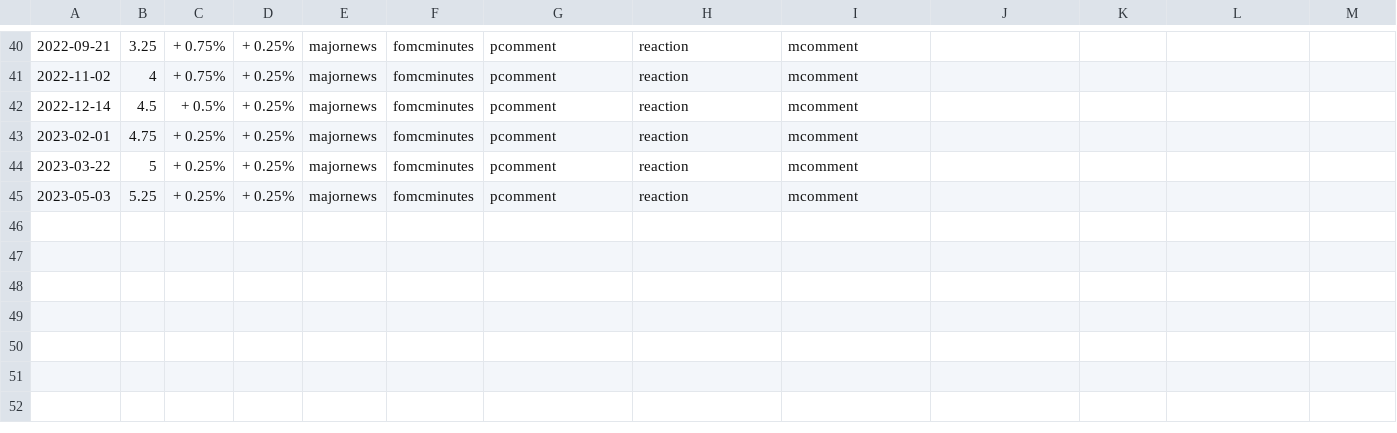
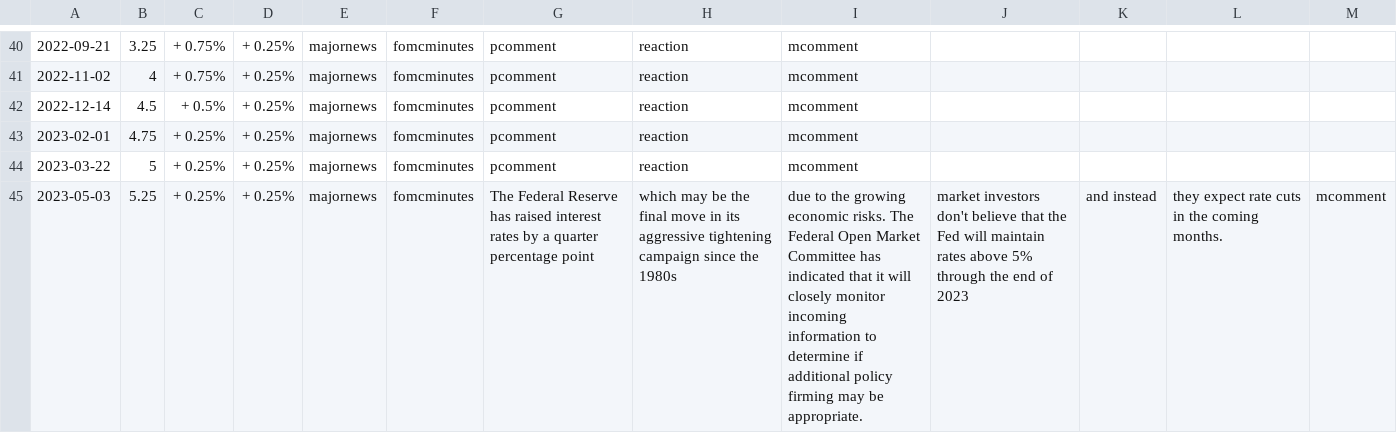
Before and after one commit to tanain/whatdoespowsay, a CSV file: masterffdata.csv, drawn as a sheet; only a part is shown, gaps mark what is left out; the diff names each change by its address in the sheet, - before the commit and + after, or states it on an @@ line.

Commit message:
Update masterffdata.csv

```diff
--- a/masterffdata.csv
+++ b/masterffdata.csv
-G45: pcomment
+G45: The Federal Reserve has raised interest rates by a quarter percentage point
-H45: reaction
+H45: which may be the final move in its aggressive tightening campaign since the 1980s
-I45: mcomment
+I45: due to the growing economic risks. The Federal Open Market Committee has indicated that it will closely monitor incoming information to determine if additional policy firming may be appropriate.
-J45: (empty)
+J45: market investors don't believe that the Fed will maintain rates above 5% through the end of 2023
-K45: (empty)
+K45: and instead
-L45: (empty)
+L45: they expect rate cuts in the coming months.
-M45: (empty)
+M45: mcomment
```
